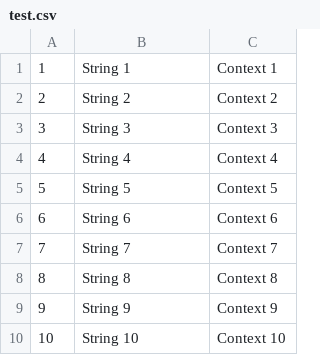
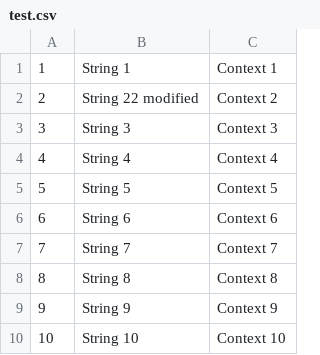
Before and after one commit to tarasomel/tarasomel, a CSV file: test.csv, drawn as a sheet.

Commit message:
Update test.csv

```diff
--- a/test.csv
+++ b/test.csv
@@ -1,3 +1,3 @@
 1,String 1,Context 1
-2,String 2,Context 2
+2,String 22 modified,Context 2
 3,String 3,Context 3
```
